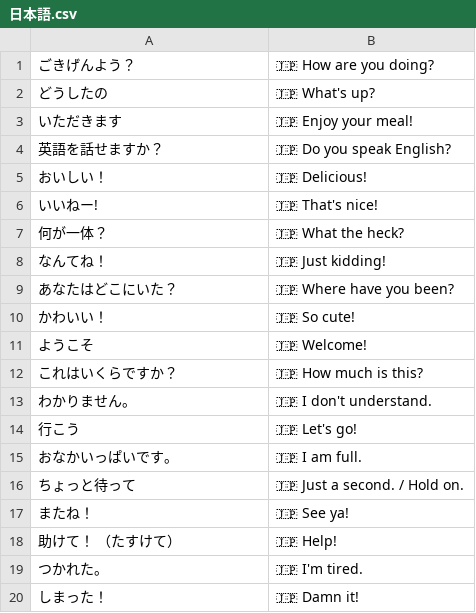
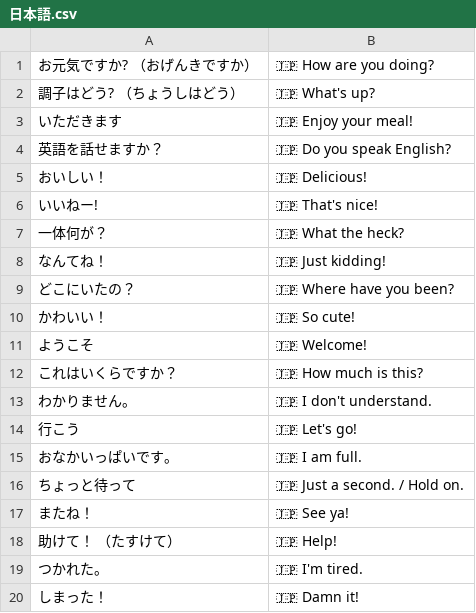
Before and after one commit to jorinvo/slangbrain.com, a CSV file: static/collections/en/日本語.csv, drawn as a sheet.

```diff
--- a/static/collections/en/日本語.csv
+++ b/static/collections/en/日本語.csv
@@ -1,3 +1,3 @@
-"ごきげんよう？","🇯🇵 How are you doing?"
-"どうしたの","🇯🇵 What's up?"
+"お元気ですか? （おげんきですか）","🇯🇵 How are you doing?"
+"調子はどう? （ちょうしはどう）","🇯🇵 What's up?"
 "いただきます","🇯🇵 Enjoy your meal!"
@@ -6,5 +6,5 @@
 "いいねー!","🇯🇵 That's nice!"
-"何が一体？","🇯🇵 What the heck?"
+"一体何が？","🇯🇵 What the heck?"
 "なんてね！","🇯🇵 Just kidding!"
-"あなたはどこにいた？","🇯🇵 Where have you been?"
+"どこにいたの？","🇯🇵 Where have you been?"
 "かわいい！","🇯🇵 So cute!"
```
Also changed, not shown: static/collections/de/日本語.csv.
